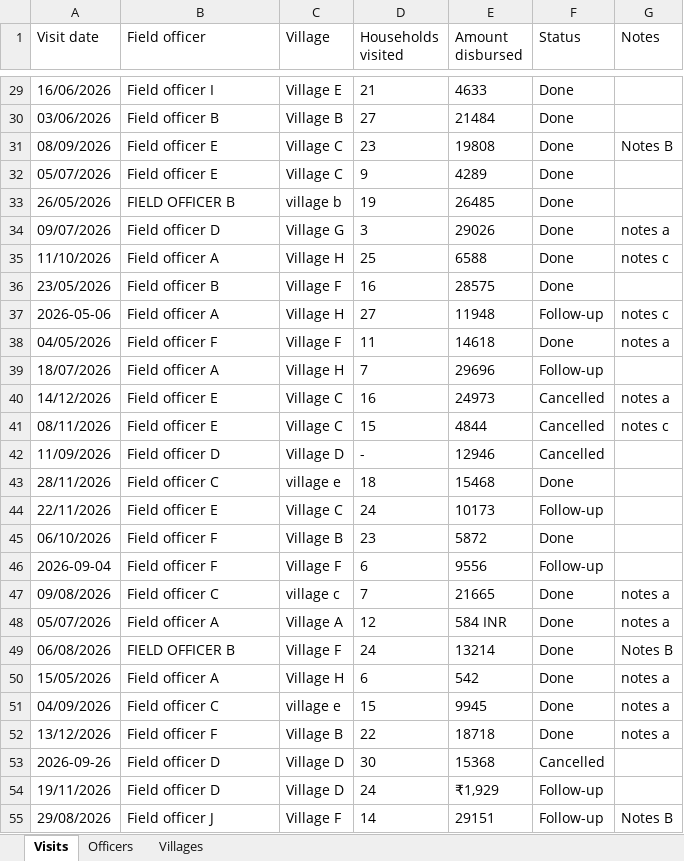
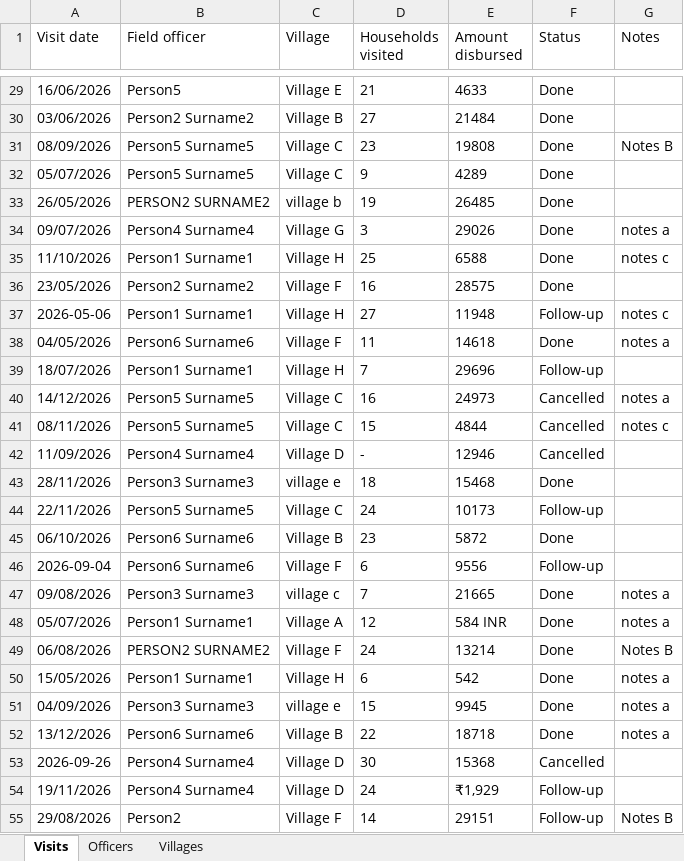
Before and after one commit to bprashanth/io, an Excel workbook: benchmarks/runs/2026-11-06-oss-desktop-independent/cowork/file-skills/field_programme_tracker/mock.xlsx, sheet Visits, drawn as a sheet; only a part is shown, gaps mark what is left out; values as stored, in another font and other column widths than the file's, no borders; the diff covers the shown part only; the diff names each change by its address in the sheet, - before the commit and + after, or states it on an @@ line.

Commit message:
Field programme tracker v2 (re-taught: one line per officer); scrubbed questions use the mock's own fakes

```diff
--- a/benchmarks/runs/2026-11-06-oss-desktop-independent/cowork/file-skills/field_programme_tracker/mock.xlsx (sheet Visits)
+++ b/benchmarks/runs/2026-11-06-oss-desktop-independent/cowork/file-skills/field_programme_tracker/mock.xlsx (sheet Visits)
-B29 (Field officer): Field officer I
+B29 (Field officer): Person5
-B30 (Field officer): Field officer B
+B30 (Field officer): Person2 Surname2
-B31:B32 (Field officer): Field officer E
+B31:B32 (Field officer): Person5 Surname5
-B33 (Field officer): FIELD OFFICER B
+B33 (Field officer): PERSON2 SURNAME2
-B34 (Field officer): Field officer D
+B34 (Field officer): Person4 Surname4
-B35 (Field officer): Field officer A
+B35 (Field officer): Person1 Surname1
-B36 (Field officer): Field officer B
+B36 (Field officer): Person2 Surname2
-B37 (Field officer): Field officer A
+B37 (Field officer): Person1 Surname1
-B38 (Field officer): Field officer F
+B38 (Field officer): Person6 Surname6
-B39 (Field officer): Field officer A
+B39 (Field officer): Person1 Surname1
-B40:B41 (Field officer): Field officer E
+B40:B41 (Field officer): Person5 Surname5
-B42 (Field officer): Field officer D
+B42 (Field officer): Person4 Surname4
-B43 (Field officer): Field officer C
+B43 (Field officer): Person3 Surname3
-B44 (Field officer): Field officer E
+B44 (Field officer): Person5 Surname5
-B45:B46 (Field officer): Field officer F
+B45:B46 (Field officer): Person6 Surname6
-B47 (Field officer): Field officer C
+B47 (Field officer): Person3 Surname3
-B48 (Field officer): Field officer A
+B48 (Field officer): Person1 Surname1
-B49 (Field officer): FIELD OFFICER B
+B49 (Field officer): PERSON2 SURNAME2
-B50 (Field officer): Field officer A
+B50 (Field officer): Person1 Surname1
-B51 (Field officer): Field officer C
+B51 (Field officer): Person3 Surname3
-B52 (Field officer): Field officer F
+B52 (Field officer): Person6 Surname6
-B53:B54 (Field officer): Field officer D
+B53:B54 (Field officer): Person4 Surname4
-B55 (Field officer): Field officer J
+B55 (Field officer): Person2
```
Also changed, not shown: 113 edited cells elsewhere in this sheet, sheet Officers, sheet Villages, 5 other files.
